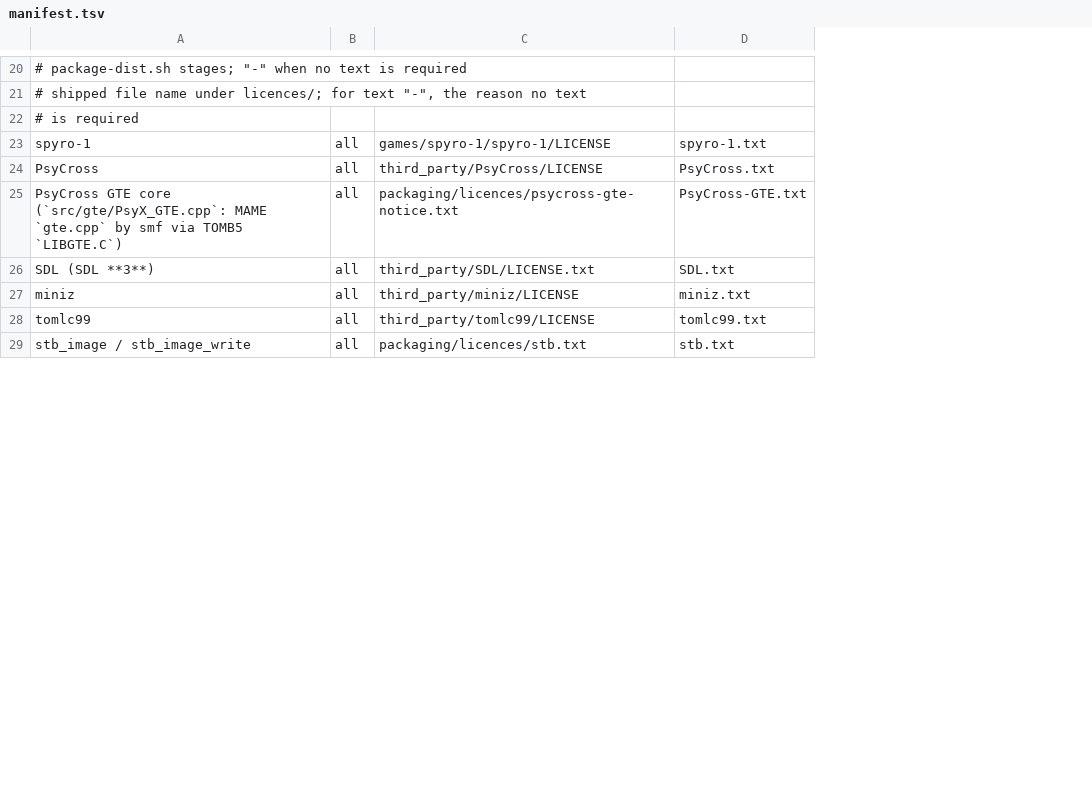
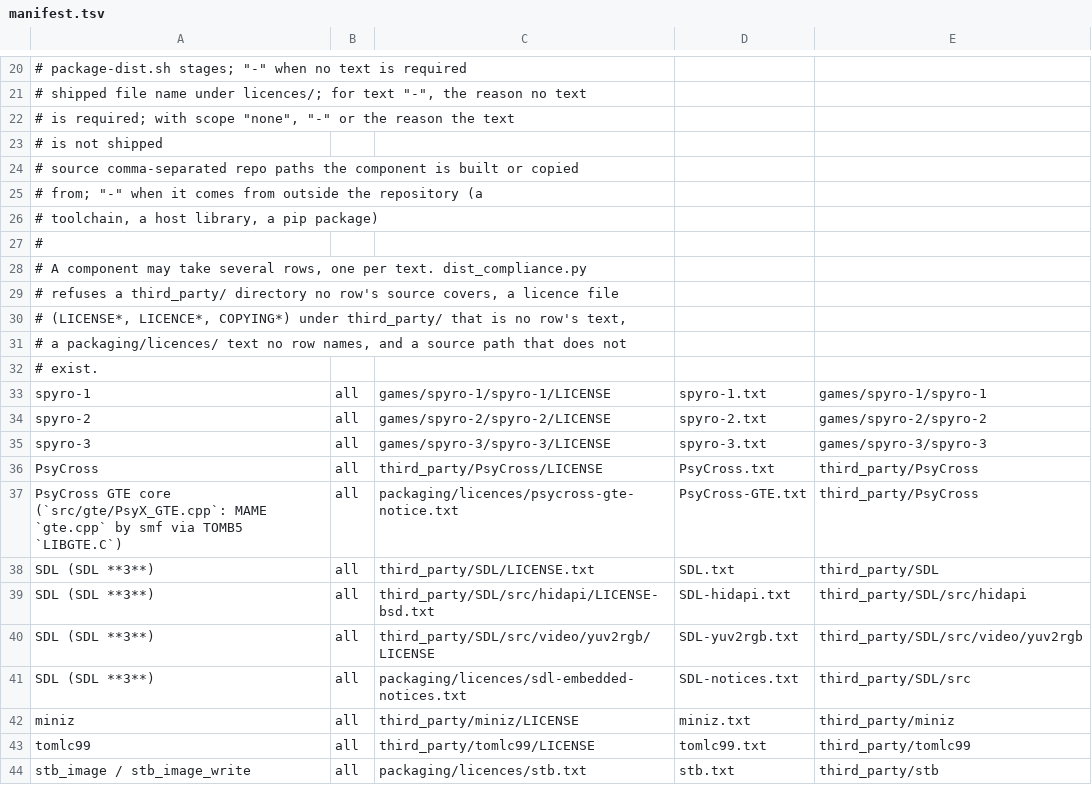
Before and after one commit to 907470/openpete, a TSV file: packaging/licences/manifest.tsv, drawn as a sheet; only a part is shown, gaps mark what is left out; the diff covers the shown part only; the diff names each change by its address in the sheet, - before the commit and + after, or states it on an @@ line.

Commit message:
packaging: complete the licence notices and harden the licence check
NOTICE and the manifest gain the spyro-2/3 decomps, SDL's embedded
hidapi, yuv2rgb and notices, ImGui's embedded fonts, the docs site's
third-party files, the glslang licence set and the PSXRecomp runner's
FFmpeg-derived decoder. dist_compliance.py refuses nested third_party
licence files, uncovered third_party directories, missing sources and
stale packaging texts, with a self-test. Adds a developer provenance page.

```diff
--- a/packaging/licences/manifest.tsv
+++ b/packaging/licences/manifest.tsv
+column E, row 33: games/spyro-1/spyro-1; rows 36-38: third_party/PsyCross | third_party/PsyCross | third_party/SDL; rows 42-44: third_party/miniz | third_party/tomlc99 | third_party/stb
-A22: # is required
+A22: # is required; with scope "none", "-" or the reason the text
+row 23: # is not shipped
+row 24: # source comma-separated repo paths the component is built or copied
+row 25: # from; "-" when it comes from outside the repository (a
+row 26: # toolchain, a host library, a pip package)
+row 27: #
+row 28: # A component may take several rows, one per text. dist_compliance.py
+row 29: # refuses a third_party/ directory no row's source covers, a licence file
+row 30: # (LICENSE*, LICENCE*, COPYING*) under third_party/ that is no row's text,
+row 31: # a packaging/licences/ text no row names, and a source path that does not
+row 32: # exist.
+row 34: spyro-2 | all | games/spyro-2/spyro-2/LICENSE | spyro-2.txt | games/spyro-2/spyro-2
+row 35: spyro-3 | all | games/spyro-3/spyro-3/LICENSE | spyro-3.txt | games/spyro-3/spyro-3
+row 39: SDL (SDL **3**) | all | third_party/SDL/src/hidapi/LICENSE-bsd.txt | SDL-hidapi.txt | third_party/SDL/src/hidapi
+row 40: SDL (SDL **3**) | all | third_party/SDL/src/video/yuv2rgb/LICENSE | SDL-yuv2rgb.txt | third_party/SDL/src/video/yuv2rgb
+row 41: SDL (SDL **3**) | all | packaging/licences/sdl-embedded-notices.txt | SDL-notices.txt | third_party/SDL/src
```
Also changed, not shown: 20 added rows and 1 edited cell elsewhere in this file, 11 other files.
